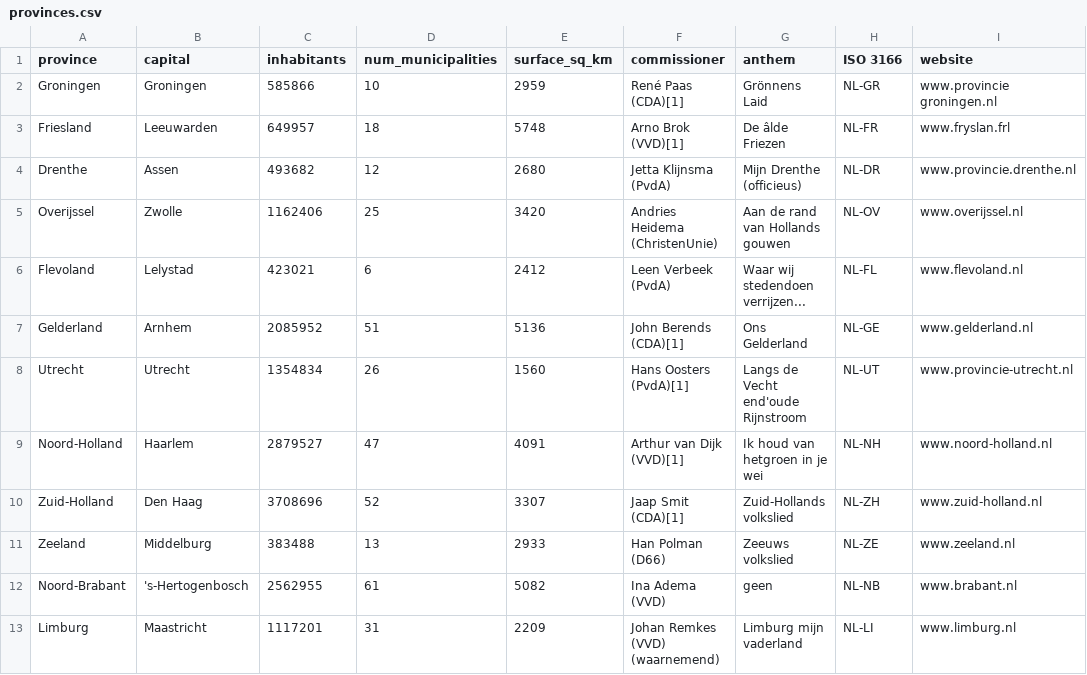
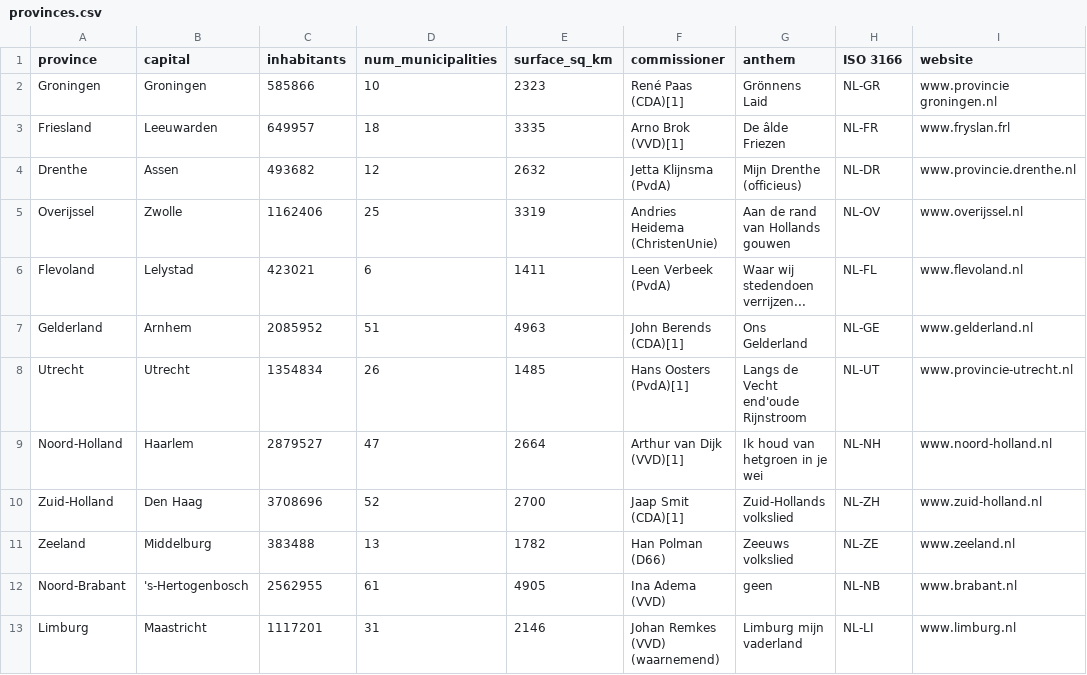
Before and after one commit to WincAcademy/practice_data, a CSV file: data/geo/provinces.csv, drawn as a sheet.

Commit message:
Update provinces
Set *land* surface area, not including wate

```diff
--- a/data/geo/provinces.csv
+++ b/data/geo/provinces.csv
@@ -1,13 +1,13 @@
 province,capital,inhabitants,num_municipalities,surface_sq_km,commissioner,anthem,ISO 3166,website
-Groningen,Groningen,585866,10,2959,René Paas (CDA)[1],Grönnens Laid,NL-GR,www.provincie groningen.nl
-Friesland,Leeuwarden,649957,18,5748,Arno Brok (VVD)[1],De âlde Friezen,NL-FR,www.fryslan.frl
-Drenthe,Assen,493682,12,2680,Jetta Klijnsma (PvdA),Mijn Drenthe (officieus),NL-DR,www.provincie.drenthe.nl
-Overijssel,Zwolle,1162406,25,3420,Andries Heidema (ChristenUnie),Aan de rand van Hollands gouwen,NL-OV,www.overijssel.nl
-Flevoland,Lelystad,423021,6,2412,Leen Verbeek (PvdA),Waar wij stedendoen verrijzen...,NL-FL,www.flevoland.nl
-Gelderland,Arnhem,2085952,51,5136,John Berends (CDA)[1],Ons Gelderland,NL-GE,www.gelderland.nl
-Utrecht,Utrecht,1354834,26,1560,Hans Oosters (PvdA)[1],Langs de Vecht end'oude Rijnstroom,NL-UT,www.provincie-utrecht.nl
-Noord-Holland,Haarlem,2879527,47,4091,Arthur van Dijk (VVD)[1],Ik houd van hetgroen in je wei,NL-NH,www.noord-holland.nl
-Zuid-Holland,Den Haag,3708696,52,3307,Jaap Smit (CDA)[1],Zuid-Hollands volkslied,NL-ZH,www.zuid-holland.nl
-Zeeland,Middelburg,383488,13,2933,Han Polman (D66),Zeeuws volkslied,NL-ZE,www.zeeland.nl
-Noord-Brabant,'s-Hertogenbosch,2562955,61,5082,Ina Adema (VVD),geen,NL-NB,www.brabant.nl
-Limburg,Maastricht,1117201,31,2209,Johan Remkes (VVD) (waarnemend),Limburg mijn vaderland,NL-LI,www.limburg.nl
+Groningen,Groningen,585866,10,2323,René Paas (CDA)[1],Grönnens Laid,NL-GR,www.provincie groningen.nl
+Friesland,Leeuwarden,649957,18,3335,Arno Brok (VVD)[1],De âlde Friezen,NL-FR,www.fryslan.frl
+Drenthe,Assen,493682,12,2632,Jetta Klijnsma (PvdA),Mijn Drenthe (officieus),NL-DR,www.provincie.drenthe.nl
+Overijssel,Zwolle,1162406,25,3319,Andries Heidema (ChristenUnie),Aan de rand van Hollands gouwen,NL-OV,www.overijssel.nl
+Flevoland,Lelystad,423021,6,1411,Leen Verbeek (PvdA),Waar wij stedendoen verrijzen...,NL-FL,www.flevoland.nl
+Gelderland,Arnhem,2085952,51,4963,John Berends (CDA)[1],Ons Gelderland,NL-GE,www.gelderland.nl
+Utrecht,Utrecht,1354834,26,1485,Hans Oosters (PvdA)[1],Langs de Vecht end'oude Rijnstroom,NL-UT,www.provincie-utrecht.nl
+Noord-Holland,Haarlem,2879527,47,2664,Arthur van Dijk (VVD)[1],Ik houd van hetgroen in je wei,NL-NH,www.noord-holland.nl
+Zuid-Holland,Den Haag,3708696,52,2700,Jaap Smit (CDA)[1],Zuid-Hollands volkslied,NL-ZH,www.zuid-holland.nl
+Zeeland,Middelburg,383488,13,1782,Han Polman (D66),Zeeuws volkslied,NL-ZE,www.zeeland.nl
+Noord-Brabant,'s-Hertogenbosch,2562955,61,4905,Ina Adema (VVD),geen,NL-NB,www.brabant.nl
+Limburg,Maastricht,1117201,31,2146,Johan Remkes (VVD) (waarnemend),Limburg mijn vaderland,NL-LI,www.limburg.nl
```
